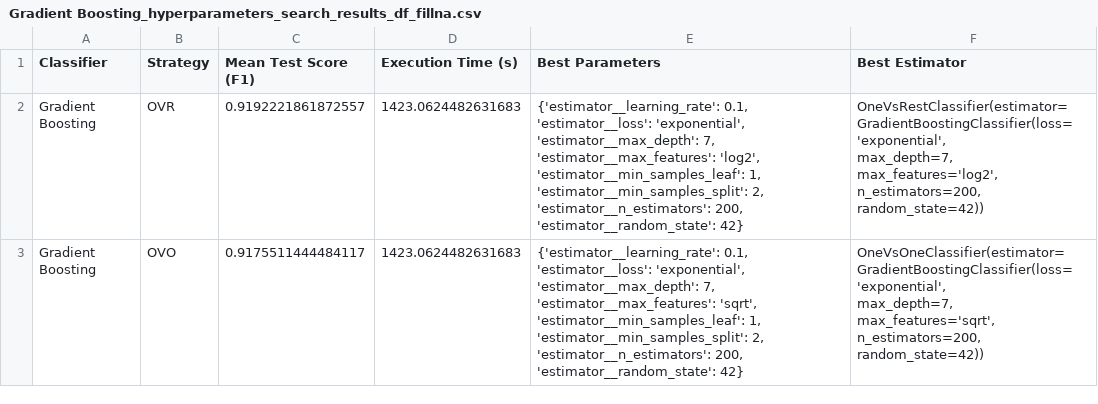
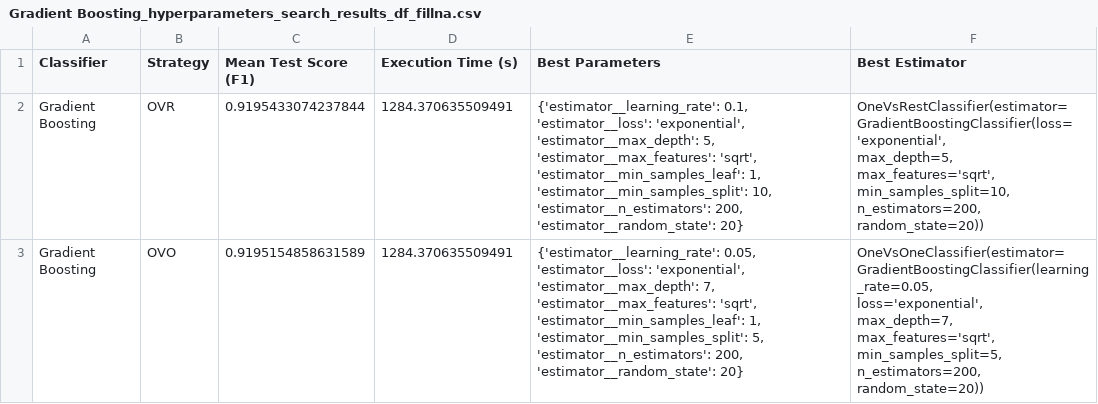
Before and after one commit to NIU1668072/ThyroidDiseaseClassification, a CSV file: Gradient Boosting_hyperparameters_search_results_df_fillna.csv, drawn as a sheet.

```diff
--- a/Gradient Boosting_hyperparameters_search_results_df_fillna.csv
+++ b/Gradient Boosting_hyperparameters_search_results_df_fillna.csv
@@ -1,11 +1,14 @@
 Classifier,Strategy,Mean Test Score (F1),Execution Time (s),Best Parameters,Best Estimator
-Gradient Boosting,OVR,0.9192221861872557,1423.0624482631683,"{'estimator__learning_rate': 0.1, 'estimator__loss': 'exponential', 'estimator__max_depth': 7, 'estimator__max_features': 'log2', 'estimator__min_samples_leaf': 1, 'estimator__min_samples_split': 2, 'estimator__n_estimators': 200, 'estimator__random_state': 42}","OneVsRestClassifier(estimator=GradientBoostingClassifier(loss='exponential',
-                                                         max_depth=7,
-                                                         max_features='log2',
-                                                         n_estimators=200,
-                                                         random_state=42))"
-Gradient Boosting,OVO,0.9175511444484117,1423.0624482631683,"{'estimator__learning_rate': 0.1, 'estimator__loss': 'exponential', 'estimator__max_depth': 7, 'estimator__max_features': 'sqrt', 'estimator__min_samples_leaf': 1, 'estimator__min_samples_split': 2, 'estimator__n_estimators': 200, 'estimator__random_state': 42}","OneVsOneClassifier(estimator=GradientBoostingClassifier(loss='exponential',
-                                                        max_depth=7,
-                                                        max_features='sqrt',
-                                                        n_estimators=200,
-                                                        random_state=42))"
+Gradient Boosting,OVR,0.9195433074237844,1284.370635509491,"{'estimator__learning_rate': 0.1, 'estimator__loss': 'exponential', 'estimator__max_depth': 5, 'estimator__max_features': 'sqrt', 'estimator__min_samples_leaf': 1, 'estimator__min_samples_split': 10, 'estimator__n_estimators': 200, 'estimator__random_state': 20}","OneVsRestClassifier(estimator=GradientBoostingClassifier(loss='exponential',
+                                                         max_depth=5,
+                                                         max_features='sqrt',
+                                                         min_samples_split=10,
+                                                         n_estimators=200,
+                                                         random_state=20))"
+Gradient Boosting,OVO,0.9195154858631589,1284.370635509491,"{'estimator__learning_rate': 0.05, 'estimator__loss': 'exponential', 'estimator__max_depth': 7, 'estimator__max_features': 'sqrt', 'estimator__min_samples_leaf': 1, 'estimator__min_samples_split': 5, 'estimator__n_estimators': 200, 'estimator__random_state': 20}","OneVsOneClassifier(estimator=GradientBoostingClassifier(learning_rate=0.05,
+                                                        loss='exponential',
+                                                        max_depth=7,
+                                                        max_features='sqrt',
+                                                        min_samples_split=5,
+                                                        n_estimators=200,
+                                                        random_state=20))"
```
Also changed, not shown: Decision Tree_hyperparameters_search_results_df_fillna.csv, KNN_hyperparameters_search_results_df_fillna.csv, 6 other files.
